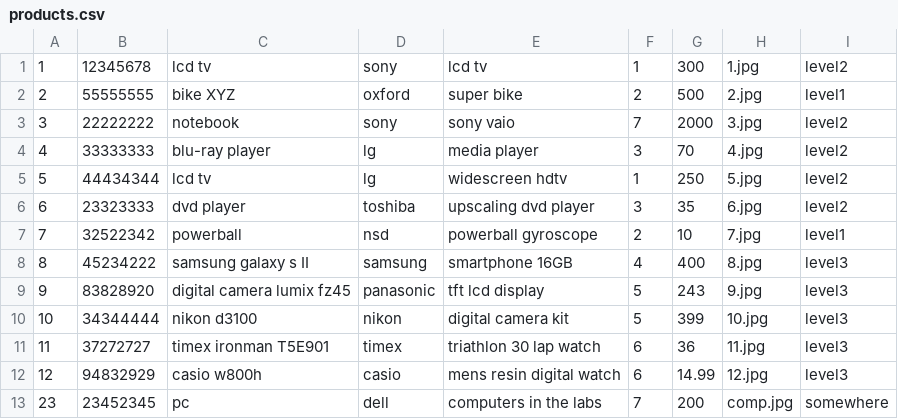
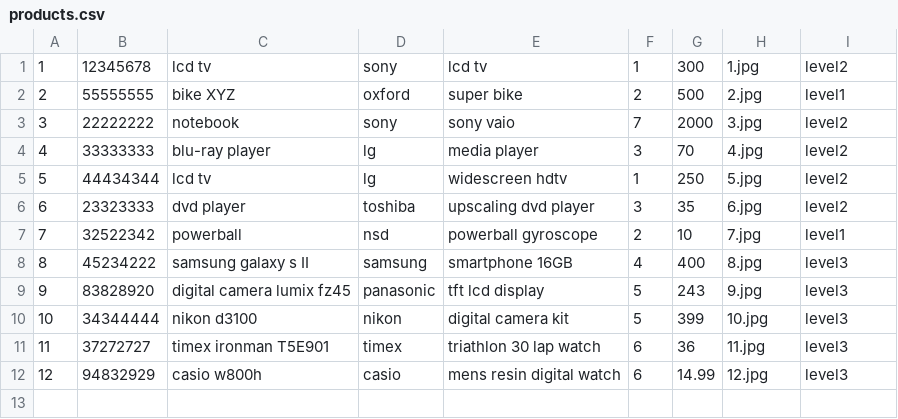
Before and after one commit to tigers/VirtualCatalogue, a CSV file: products.csv, drawn as a sheet; the diff names each change by its address in the sheet, - before the commit and + after, or states it on an @@ line.

Commit message:
should respond to /productform when delete button is pressed, and remove the product from the catalogue

```diff
--- a/products.csv
+++ b/products.csv
-row 13: 23 | 23452345 | pc | dell | computers in the labs | 7 | 200 | comp.jpg | somewhere
```
Also changed, not shown: 2 other files.
